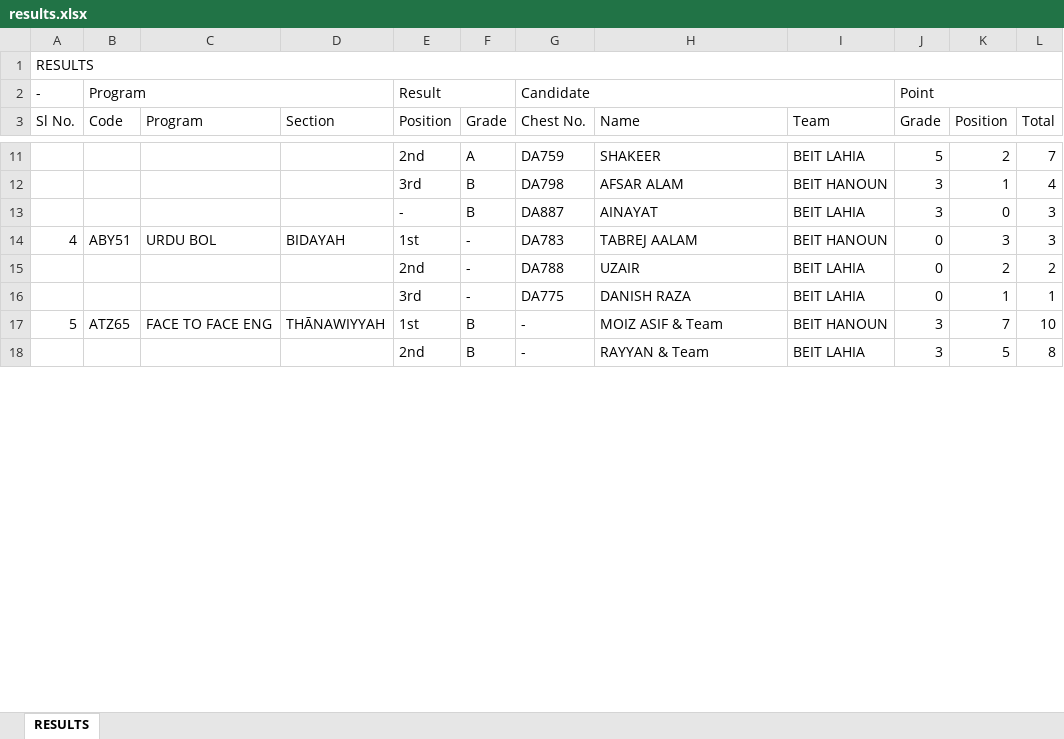
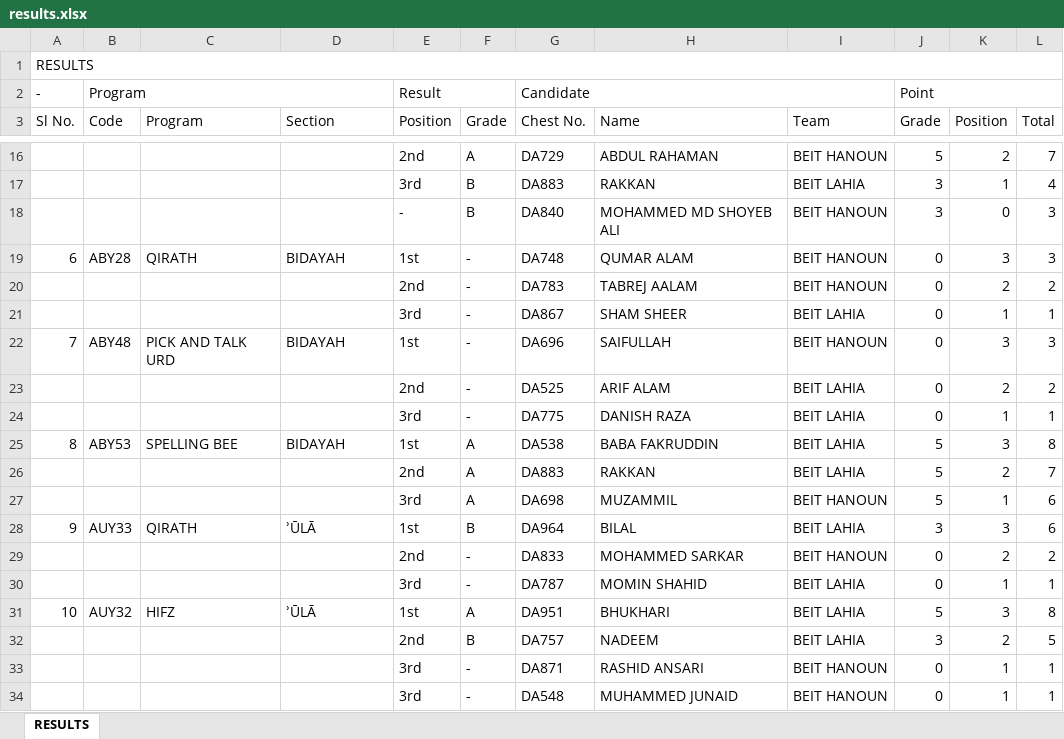
Before and after one commit to Javadamkd/solveddisplay, an Excel workbook: public/results.xlsx, sheet RESULTS, drawn as a sheet; only a part is shown, gaps mark what is left out; values as stored, in another font and other column widths than the file's, no cell formats; removed rows and columns are numbered as before the commit, all else as after; the diff covers the shown part only; the diff names each change by its address in the sheet, - before the commit and + after, or states it on an @@ line.

```diff
--- a/public/results.xlsx (sheet RESULTS)
+++ b/public/results.xlsx (sheet RESULTS)
@@ column A (Sl No.) renumbered between rows 15 and 62 @@
-G16 (Chest No.): DA759
+G16 (Chest No.): DA729
-H16 (Name): SHAKEER
+H16 (Name): ABDUL RAHAMAN
-I16 (Team): BEIT LAHIA
+I16 (Team): BEIT HANOUN
-G17 (Chest No.): DA798
+G17 (Chest No.): DA883
-H17 (Name): AFSAR ALAM
+H17 (Name): RAKKAN
-I17 (Team): BEIT HANOUN
+I17 (Team): BEIT LAHIA
-G18 (Chest No.): DA887
+G18 (Chest No.): DA840
-H18 (Name): AINAYAT
+H18 (Name): MOHAMMED MD SHOYEB ALI
-I18 (Team): BEIT LAHIA
+I18 (Team): BEIT HANOUN
-B19 (Code): ABY51
+B19 (Code): ABY28
-C19 (Program): URDU BOL
+C19 (Program): QIRATH
-G19 (Chest No.): DA783
+G19 (Chest No.): DA748
-H19 (Name): TABREJ AALAM
+H19 (Name): QUMAR ALAM
+row 20:  |  |  |  | 2nd | - | DA783 | TABREJ AALAM | BEIT HANOUN | 0 | 2 | 2
+row 21:  |  |  |  | 3rd | - | DA867 | SHAM SHEER | BEIT LAHIA | 0 | 1 | 1
+row 22: 7 | ABY48 | PICK AND TALK URD | BIDAYAH | 1st | - | DA696 | SAIFULLAH | BEIT HANOUN | 0 | 3 | 3
-G23 (Chest No.): DA788
+G23 (Chest No.): DA525
-H23 (Name): UZAIR
+H23 (Name): ARIF ALAM
-row 17: 5 | ATZ65 | FACE TO FACE ENG | THĀNAWIYYAH | 1st | B | - | MOIZ ASIF & Team | BEIT HANOUN | 3 | 7 | 10
+row 25: 8 | ABY53 | SPELLING BEE | BIDAYAH | 1st | A | DA538 | BABA FAKRUDDIN | BEIT LAHIA | 5 | 3 | 8
+row 26:  |  |  |  | 2nd | A | DA883 | RAKKAN | BEIT LAHIA | 5 | 2 | 7
+row 27:  |  |  |  | 3rd | A | DA698 | MUZAMMIL | BEIT HANOUN | 5 | 1 | 6
+row 28: 9 | AUY33 | QIRATH | ʾŪLĀ | 1st | B | DA964 | BILAL | BEIT LAHIA | 3 | 3 | 6
+row 29:  |  |  |  | 2nd | - | DA833 | MOHAMMED SARKAR | BEIT HANOUN | 0 | 2 | 2
+row 30:  |  |  |  | 3rd | - | DA787 | MOMIN SHAHID | BEIT LAHIA | 0 | 1 | 1
+row 31: 10 | AUY32 | HIFZ | ʾŪLĀ | 1st | A | DA951 | BHUKHARI | BEIT LAHIA | 5 | 3 | 8
-G32 (Chest No.): -
+G32 (Chest No.): DA757
-H32 (Name): RAYYAN & Team
+H32 (Name): NADEEM
-K32 (Position): 5
+K32 (Position): 2
-L32 (Total): 8
+L32 (Total): 5
+row 33:  |  |  |  | 3rd | - | DA871 | RASHID ANSARI | BEIT HANOUN | 0 | 1 | 1
+row 34:  |  |  |  | 3rd | - | DA548 | MUHAMMED JUNAID | BEIT HANOUN | 0 | 1 | 1
```
Also changed, not shown: 30 added rows, 8 removed rows and 51 edited cells elsewhere in this sheet, cell formats.
